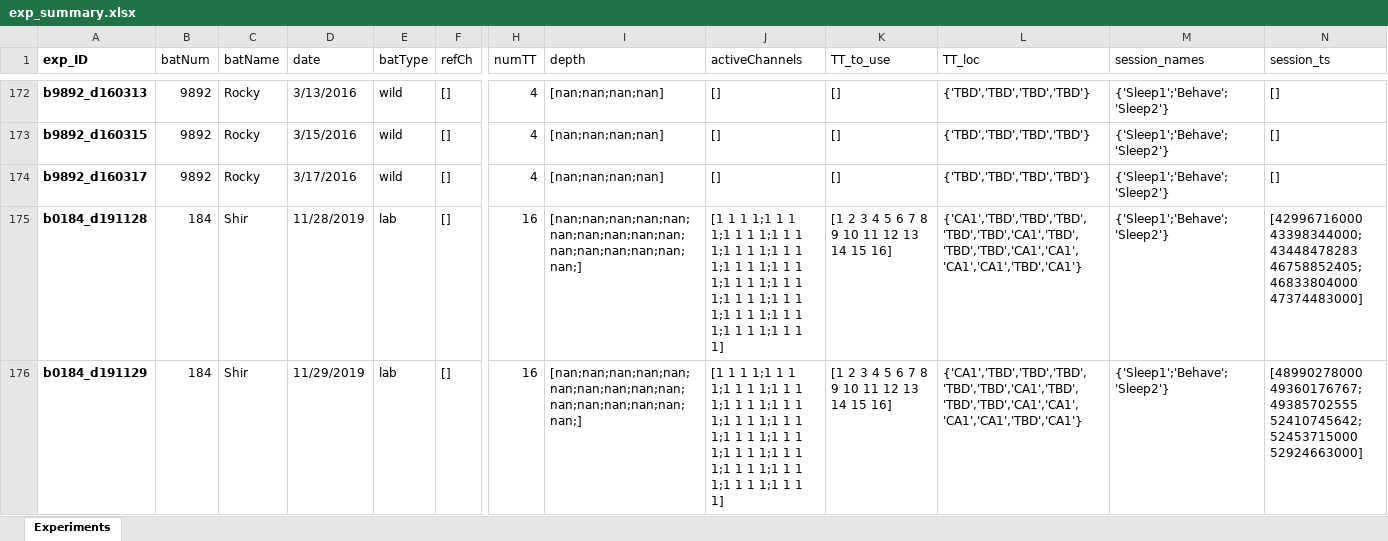
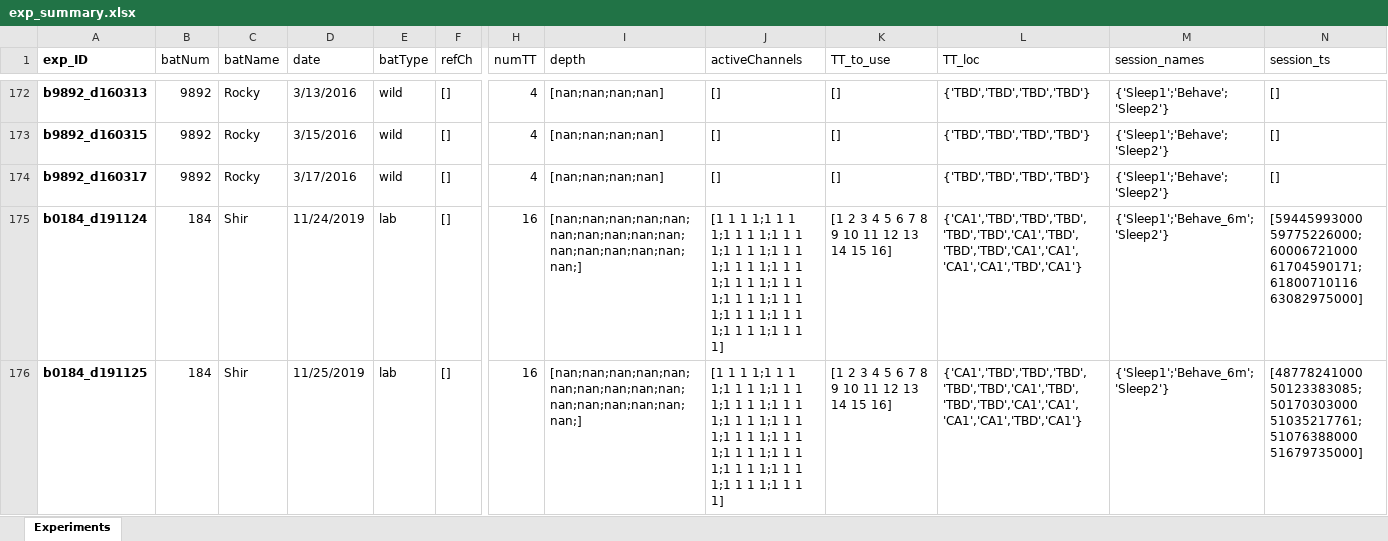
Before and after one commit to TamirEliav/LargeScale, an Excel workbook: inclusion_lists/exp_summary.xlsx, sheet Experiments, drawn as a sheet; only a part is shown, gaps mark what is left out; the shorter side is filled out with more unchanged rows; values as stored, in another font and other column widths than the file's, no borders; conditional formats not drawn; rows hold the shown columns only; the diff covers the shown part only; the diff names each change by its address in the sheet, - before the commit and + after, or states it on an @@ line.

Commit message:
analyze 2bats (Ayelet+Shaked) & 6m data (Shir)

```diff
--- a/inclusion_lists/exp_summary.xlsx (sheet Experiments)
+++ b/inclusion_lists/exp_summary.xlsx (sheet Experiments)
+row 175: b0184_d191124 | 184 | Shir | 11/24/2019 | lab | [] | 16 | [nan;nan;nan;nan;nan;nan;nan;nan;nan;nan;nan;nan;nan;nan;nan;nan;] | [1 1 1 1;1 1 1 1;1 1 1 1;1 1 1 1;1 1 1 1;1 1 1 1;1 1 1 1;1 1 1 1;1 1 1 1;1 1 1 1;1 1 1 1;1 1 1 1;1 1 1 1;1 1 1 1;1 1 1 1;1 1 1 1] | [1 2 3 4 5 6 7 8 9 10 11 12 13 14 15 16] | {'CA1','TBD','TBD','TBD','TBD','TBD','CA1','TBD','TBD','TBD','CA1','CA1','CA1','CA1','TBD','CA1'} | {'Sleep1';'Behave_6m';'Sleep2'} | [59445993000 59775226000; 60006721000 61704590171; 61800710116 63082975000]
+row 176: b0184_d191125 | 184 | Shir | 11/25/2019 | lab | [] | 16 | [nan;nan;nan;nan;nan;nan;nan;nan;nan;nan;nan;nan;nan;nan;nan;nan;] | [1 1 1 1;1 1 1 1;1 1 1 1;1 1 1 1;1 1 1 1;1 1 1 1;1 1 1 1;1 1 1 1;1 1 1 1;1 1 1 1;1 1 1 1;1 1 1 1;1 1 1 1;1 1 1 1;1 1 1 1;1 1 1 1] | [1 2 3 4 5 6 7 8 9 10 11 12 13 14 15 16] | {'CA1','TBD','TBD','TBD','TBD','TBD','CA1','TBD','TBD','TBD','CA1','CA1','CA1','CA1','TBD','CA1'} | {'Sleep1';'Behave_6m';'Sleep2'} | [48778241000 50123383085; 50170303000 51035217761; 51076388000 51679735000]
```
Also changed, not shown: 2 added rows and 2 edited cells elsewhere in this sheet, 7 other files.
